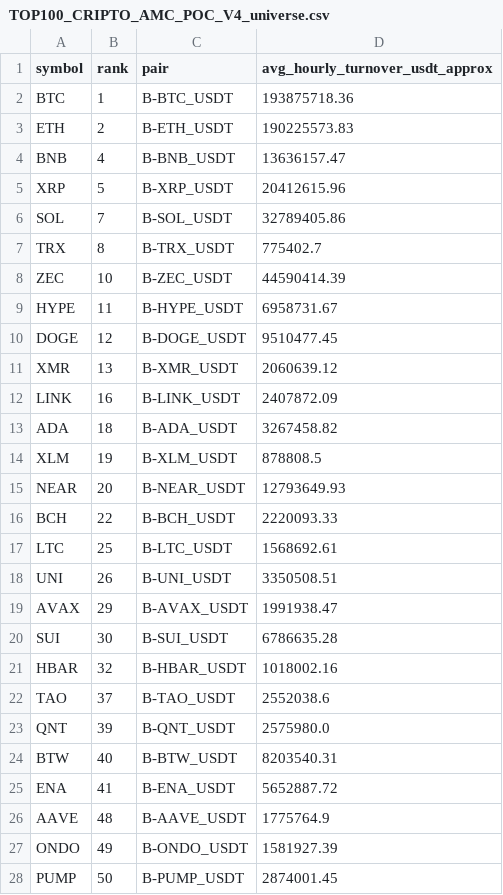
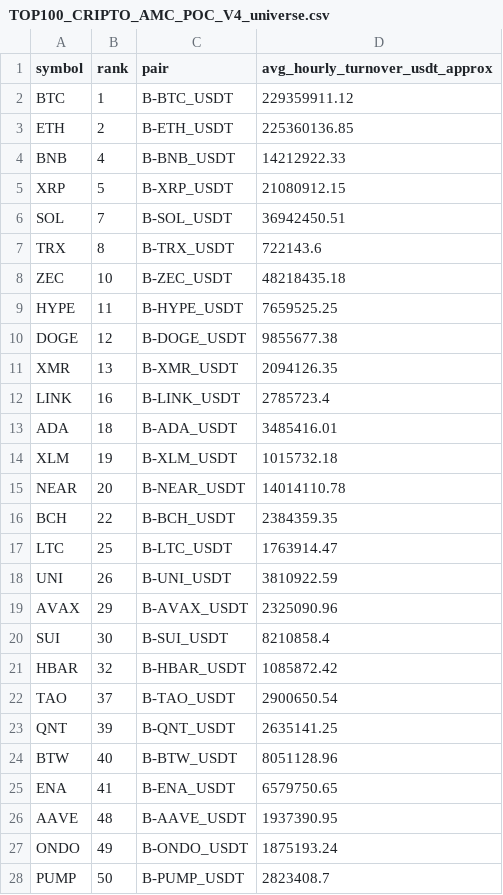
Before and after one commit to jharajesh1210/Guruji, a CSV file: TOP100_CRIPTO_AMC_POC_V4_universe.csv, drawn as a sheet; only a part is shown; the diff covers the shown part only.

```diff
--- a/TOP100_CRIPTO_AMC_POC_V4_universe.csv
+++ b/TOP100_CRIPTO_AMC_POC_V4_universe.csv
@@ -1,28 +1,28 @@
 symbol,rank,pair,avg_hourly_turnover_usdt_approx
-BTC,1,B-BTC_USDT,193875718.36
-ETH,2,B-ETH_USDT,190225573.83
-BNB,4,B-BNB_USDT,13636157.47
-XRP,5,B-XRP_USDT,20412615.96
-SOL,7,B-SOL_USDT,32789405.86
-TRX,8,B-TRX_USDT,775402.7
-ZEC,10,B-ZEC_USDT,44590414.39
-HYPE,11,B-HYPE_USDT,6958731.67
-DOGE,12,B-DOGE_USDT,9510477.45
-XMR,13,B-XMR_USDT,2060639.12
-LINK,16,B-LINK_USDT,2407872.09
-ADA,18,B-ADA_USDT,3267458.82
-XLM,19,B-XLM_USDT,878808.5
-NEAR,20,B-NEAR_USDT,12793649.93
-BCH,22,B-BCH_USDT,2220093.33
-LTC,25,B-LTC_USDT,1568692.61
-UNI,26,B-UNI_USDT,3350508.51
-AVAX,29,B-AVAX_USDT,1991938.47
-SUI,30,B-SUI_USDT,6786635.28
-HBAR,32,B-HBAR_USDT,1018002.16
-TAO,37,B-TAO_USDT,2552038.6
-QNT,39,B-QNT_USDT,2575980.0
-BTW,40,B-BTW_USDT,8203540.31
-ENA,41,B-ENA_USDT,5652887.72
-AAVE,48,B-AAVE_USDT,1775764.9
-ONDO,49,B-ONDO_USDT,1581927.39
-PUMP,50,B-PUMP_USDT,2874001.45
+BTC,1,B-BTC_USDT,229359911.12
+ETH,2,B-ETH_USDT,225360136.85
+BNB,4,B-BNB_USDT,14212922.33
+XRP,5,B-XRP_USDT,21080912.15
+SOL,7,B-SOL_USDT,36942450.51
+TRX,8,B-TRX_USDT,722143.6
+ZEC,10,B-ZEC_USDT,48218435.18
+HYPE,11,B-HYPE_USDT,7659525.25
+DOGE,12,B-DOGE_USDT,9855677.38
+XMR,13,B-XMR_USDT,2094126.35
+LINK,16,B-LINK_USDT,2785723.4
+ADA,18,B-ADA_USDT,3485416.01
+XLM,19,B-XLM_USDT,1015732.18
+NEAR,20,B-NEAR_USDT,14014110.78
+BCH,22,B-BCH_USDT,2384359.35
+LTC,25,B-LTC_USDT,1763914.47
+UNI,26,B-UNI_USDT,3810922.59
+AVAX,29,B-AVAX_USDT,2325090.96
+SUI,30,B-SUI_USDT,8210858.4
+HBAR,32,B-HBAR_USDT,1085872.42
+TAO,37,B-TAO_USDT,2900650.54
+QNT,39,B-QNT_USDT,2635141.25
+BTW,40,B-BTW_USDT,8051128.96
+ENA,41,B-ENA_USDT,6579750.65
+AAVE,48,B-AAVE_USDT,1937390.95
+ONDO,49,B-ONDO_USDT,1875193.24
+PUMP,50,B-PUMP_USDT,2823408.7
```
Also changed, not shown: 2 added rows and 15 edited cells elsewhere in this file, 1 other file.
